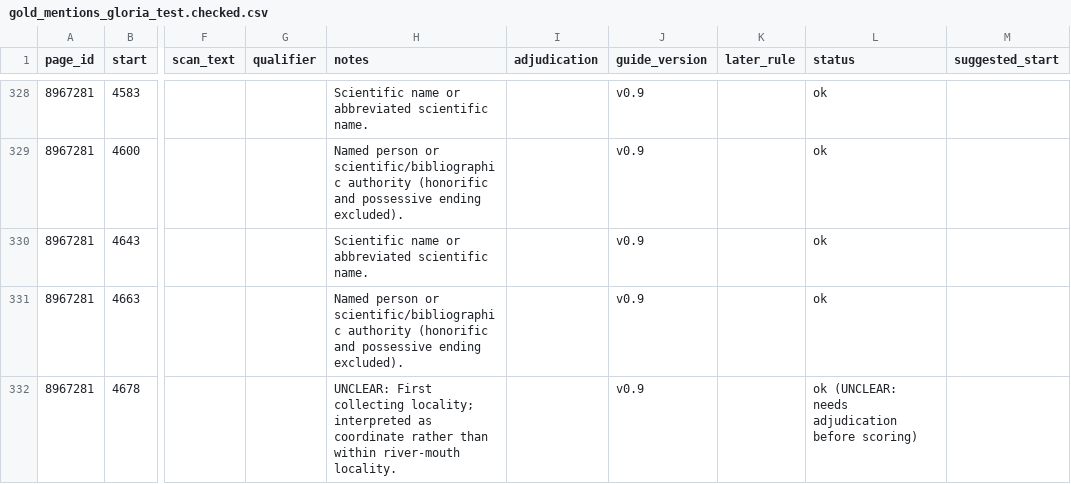
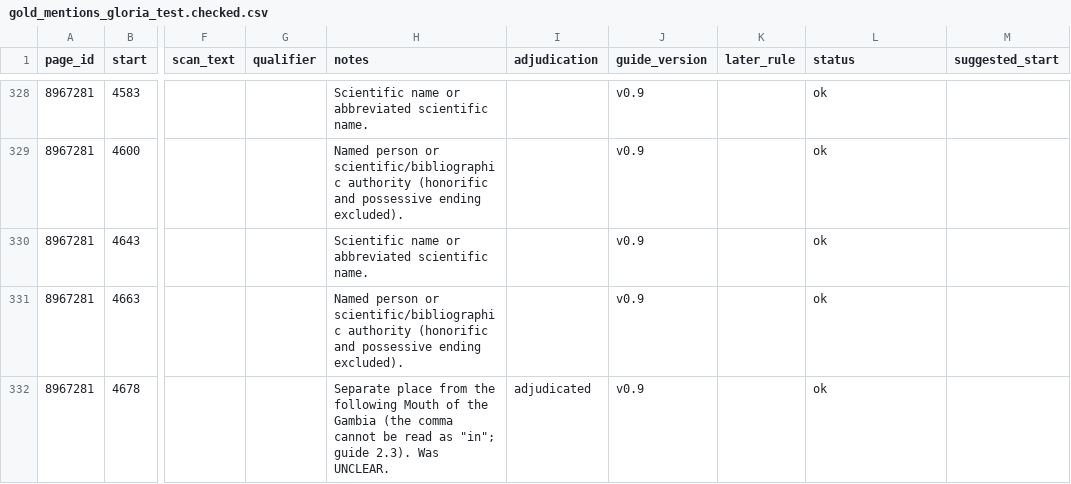
Before and after one commit to dekunsun/BioEvidenceBench, a CSV file: gold/gold_mentions_gloria_test.checked.csv, drawn as a sheet; only a part is shown, gaps mark what is left out; the diff covers the shown part only; the diff names each change by its address in the sheet, - before the commit and + after, or states it on an @@ line.

```diff
--- a/gold/gold_mentions_gloria_test.checked.csv
+++ b/gold/gold_mentions_gloria_test.checked.csv
-H332 (notes): UNCLEAR: First collecting locality; interpreted as coordinate rather than within river-mouth locality.
+H332 (notes): Separate place from the following Mouth of the Gambia (the comma cannot be read as "in"; guide 2.3). Was UNCLEAR.
-I332 (adjudication): (empty)
+I332 (adjudication): adjudicated
-L332 (status): ok (UNCLEAR: needs adjudication before scoring)
+L332 (status): ok
```
Also changed, not shown: 10 edited cells elsewhere in this file, gold/gold_changes_gloria.csv, gold/gold_mentions_gloria_test.csv, 1 other file.
